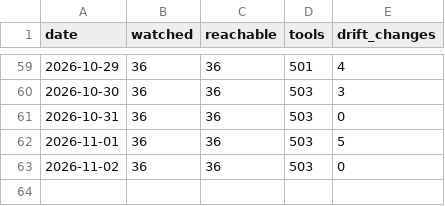
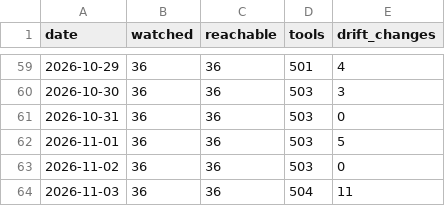
Before and after one commit to dit4e/toolprint-watch, a CSV file: observations.csv, drawn as a sheet; only a part is shown, gaps mark what is left out.

Commit message:
watch 2026-11-03: 11 change(s) observed

```diff
--- a/observations.csv
+++ b/observations.csv
@@ -63 +63,2 @@ date,watched,reachable,tools,drift_changes
 2026-11-02,36,36,503,0
+2026-11-03,36,36,504,11
```
Also changed, not shown: 4 other files.
